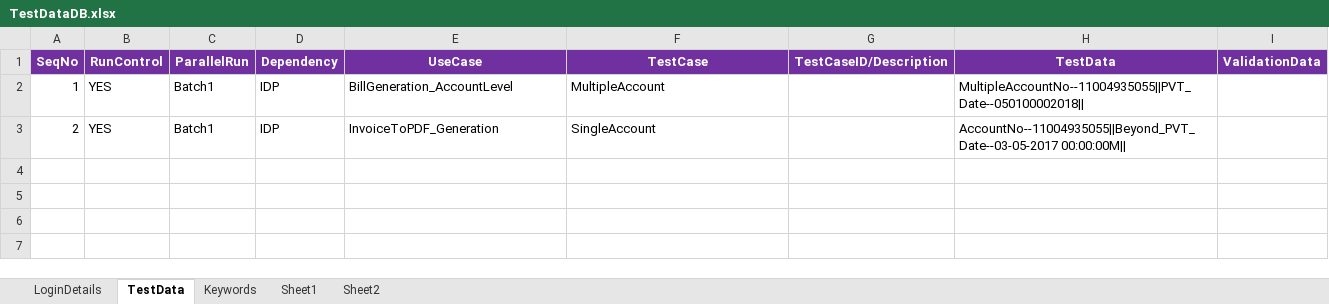
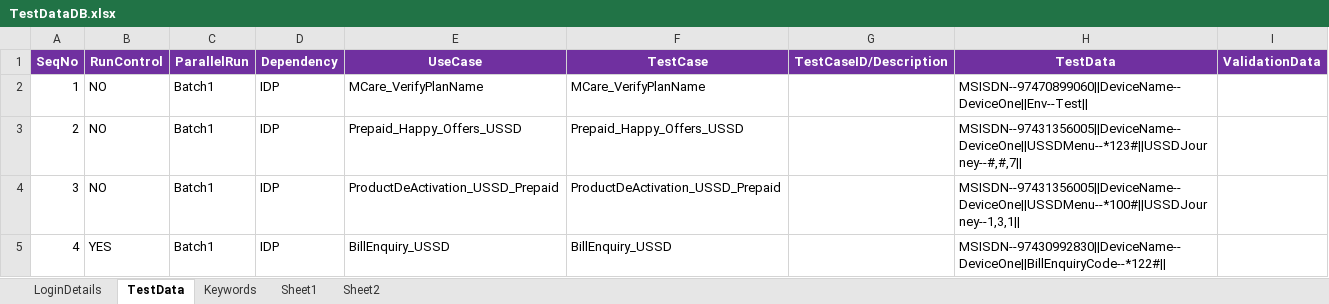
Before and after one commit to imran0404y/VFQA_Parallel, an Excel workbook: Framework/Database/TestDataDB.xlsx, sheet TestData, drawn as a sheet; values as stored, in another font and other column widths than the file's, no borders; the diff names each change by its address in the sheet, - before the commit and + after, or states it on an @@ line.

```diff
--- a/Framework/Database/TestDataDB.xlsx (sheet TestData)
+++ b/Framework/Database/TestDataDB.xlsx (sheet TestData)
-B2:B3 (RunControl): YES
+B2:B3 (RunControl): NO
-E2 (UseCase): BillGeneration_AccountLevel
+E2 (UseCase): MCare_VerifyPlanName
-F2 (TestCase): MultipleAccount
+F2 (TestCase): MCare_VerifyPlanName
-H2 (TestData): MultipleAccountNo--11004935055||PVT_Date--050100002018||
+H2 (TestData): MSISDN--97470899060||DeviceName--DeviceOne||Env--Test||
-E3 (UseCase): InvoiceToPDF_Generation
+E3 (UseCase): Prepaid_Happy_Offers_USSD
-F3 (TestCase): SingleAccount
+F3 (TestCase): Prepaid_Happy_Offers_USSD
-H3 (TestData): AccountNo--11004935055||Beyond_PVT_Date--03-05-2017 00:00:00M||
+H3 (TestData): MSISDN--97431356005||DeviceName--DeviceOne||USSDMenu--*123#||USSDJourney--#,#,7||
+row 4: 3 | NO | Batch1 | IDP | ProductDeActivation_USSD_Prepaid | ProductDeActivation_USSD_Prepaid |  | MSISDN--97431356005||DeviceName--DeviceOne||USSDMenu--*100#||USSDJourney--1,3,1
+row 5: 4 | YES | Batch1 | IDP | BillEnquiry_USSD | BillEnquiry_USSD |  | MSISDN--97430992830||DeviceName--DeviceOne||BillEnquiryCode--*122#
```
Also changed, not shown: sheet Keywords, sheet LoginDetails, Directory/VFQA_TestDesign.xlsm, Framework/Storage/CommonDirectory.xlsx, 11 other files.
